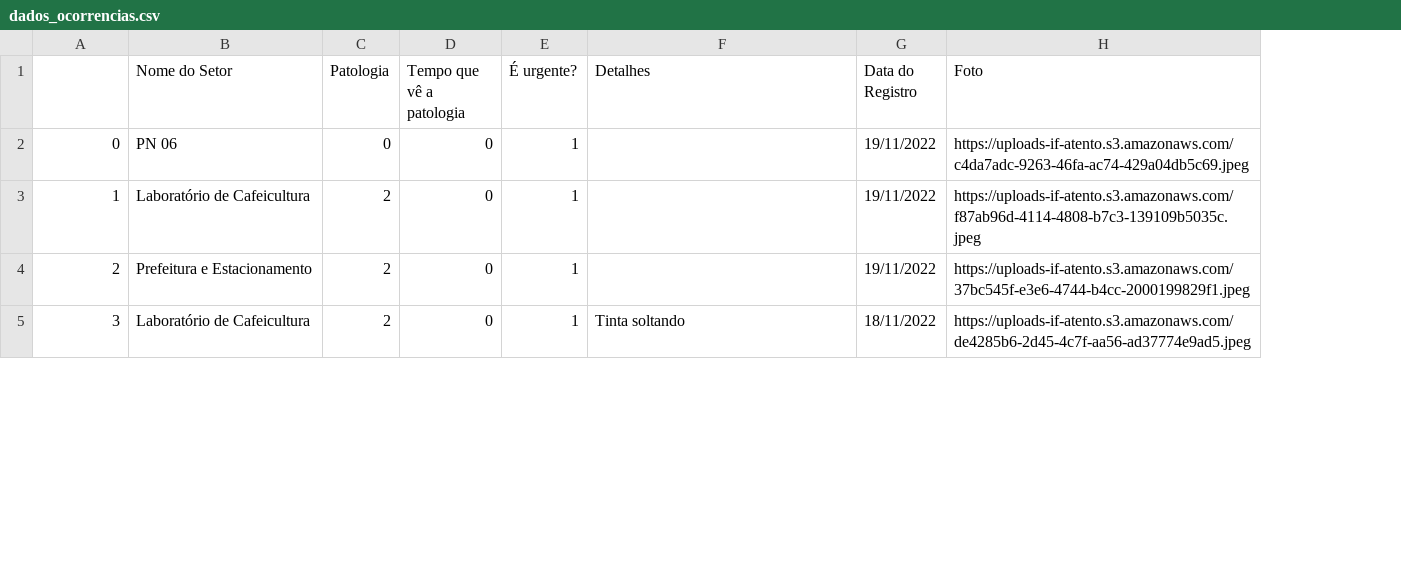
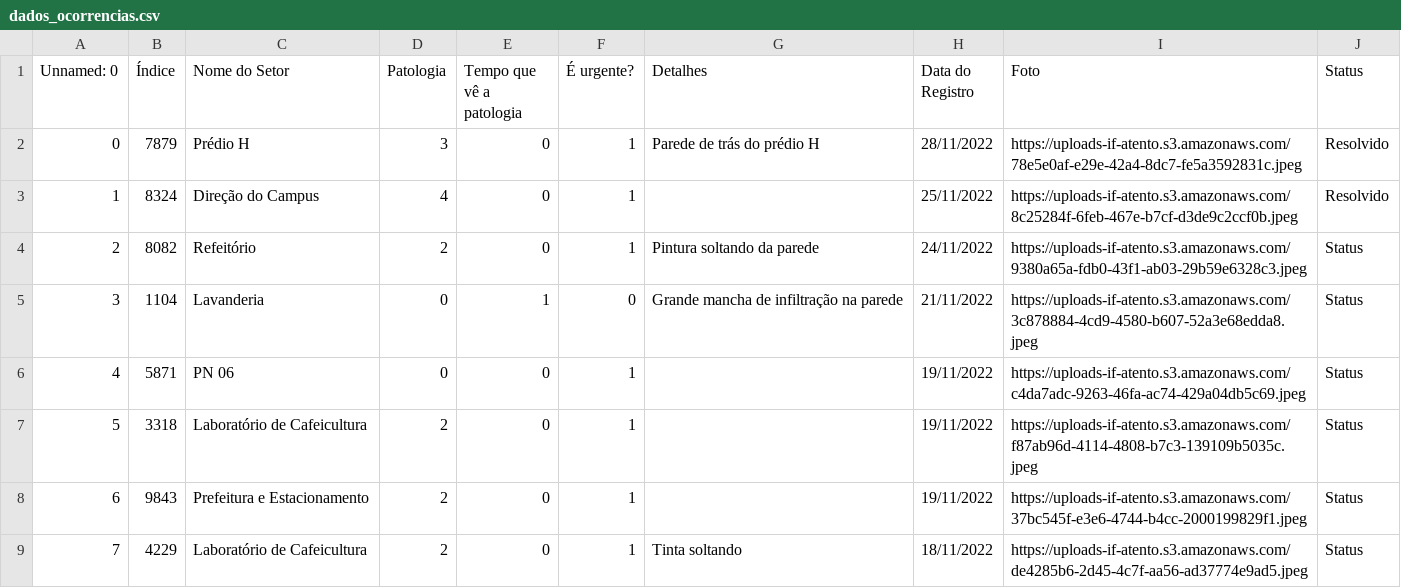
Before and after one commit to gabriel-vieira2000/if_atento_site, a CSV file: site_patologias/dados_ocorrencias.csv, drawn as a sheet; only a part is shown; addresses are those after the commit; the diff names each change by its address in the sheet, - before the commit and + after, or states it on an @@ line.

```diff
--- a/site_patologias/dados_ocorrencias.csv
+++ b/site_patologias/dados_ocorrencias.csv
+column B (Índice), rows 6-9: 5871 | 3318 | 9843 | 4229
+column J (Status), rows 6-9: all Status
@@ column A (Unnamed: 0) renumbered from row 1 down @@
+row 2: 0 | 7879 | Prédio H | 3 | 0 | 1 | Parede de trás do prédio H | 28/11/2022 | https://uploads-if-atento.s3.amazonaws.com/78e5e0af-e29e-42a4-8dc7-fe5a3592831c.jpeg | Resolvido
+row 3: 1 | 8324 | Direção do Campus | 4 | 0 | 1 |  | 25/11/2022 | https://uploads-if-atento.s3.amazonaws.com/8c25284f-6feb-467e-b7cf-d3de9c2ccf0b.jpeg | Resolvido
+row 4: 2 | 8082 | Refeitório | 2 | 0 | 1 | Pintura soltando da parede | 24/11/2022 | https://uploads-if-atento.s3.amazonaws.com/9380a65a-fdb0-43f1-ab03-29b59e6328c3.jpeg | Status
+row 5: 3 | 1104 | Lavanderia | 0 | 1 | 0 | Grande mancha de infiltração na parede | 21/11/2022 | https://uploads-if-atento.s3.amazonaws.com/3c878884-4cd9-4580-b607-52a3e68edda8.jpeg | Status
```
Also changed, not shown: 4 other files.
